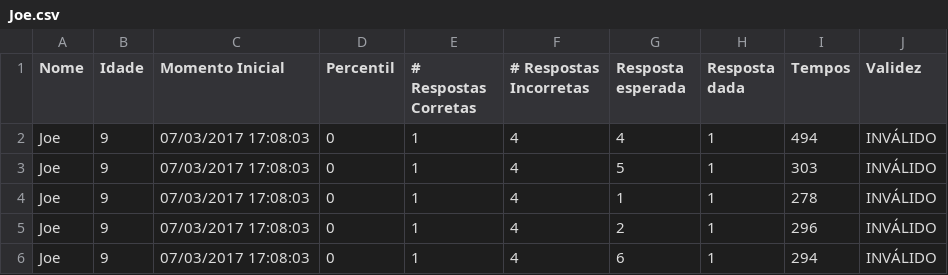
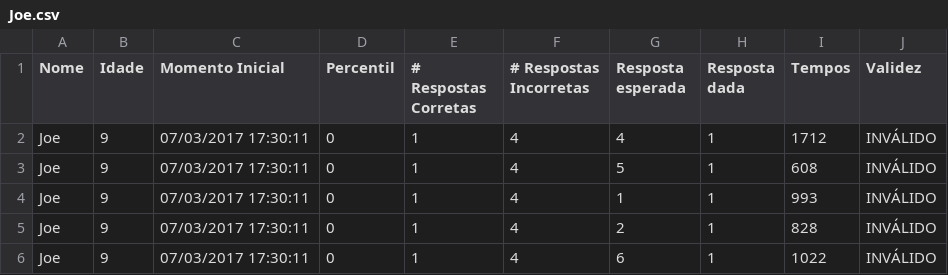
Before and after one commit to lab-neuro-comp/RPM, a CSV file: src/Raven/Raven/bin/Debug/results/Joe.csv, drawn as a sheet.

```diff
--- a/src/Raven/Raven/bin/Debug/results/Joe.csv
+++ b/src/Raven/Raven/bin/Debug/results/Joe.csv
@@ -1,6 +1,6 @@
 Nome;Idade;Momento Inicial;Percentil;# Respostas Corretas;# Respostas Incorretas;Resposta esperada;Resposta dada;Tempos;Validez
-Joe;9;07/03/2017 17:08:03;0;1;4;4;1;494;INVÁLIDO
-Joe;9;07/03/2017 17:08:03;0;1;4;5;1;303;INVÁLIDO
-Joe;9;07/03/2017 17:08:03;0;1;4;1;1;278;INVÁLIDO
-Joe;9;07/03/2017 17:08:03;0;1;4;2;1;296;INVÁLIDO
-Joe;9;07/03/2017 17:08:03;0;1;4;6;1;294;INVÁLIDO
+Joe;9;07/03/2017 17:30:11;0;1;4;4;1;1712;INVÁLIDO
+Joe;9;07/03/2017 17:30:11;0;1;4;5;1;608;INVÁLIDO
+Joe;9;07/03/2017 17:30:11;0;1;4;1;1;993;INVÁLIDO
+Joe;9;07/03/2017 17:30:11;0;1;4;2;1;828;INVÁLIDO
+Joe;9;07/03/2017 17:30:11;0;1;4;6;1;1022;INVÁLIDO
```
Also changed, not shown: 12 other files.
